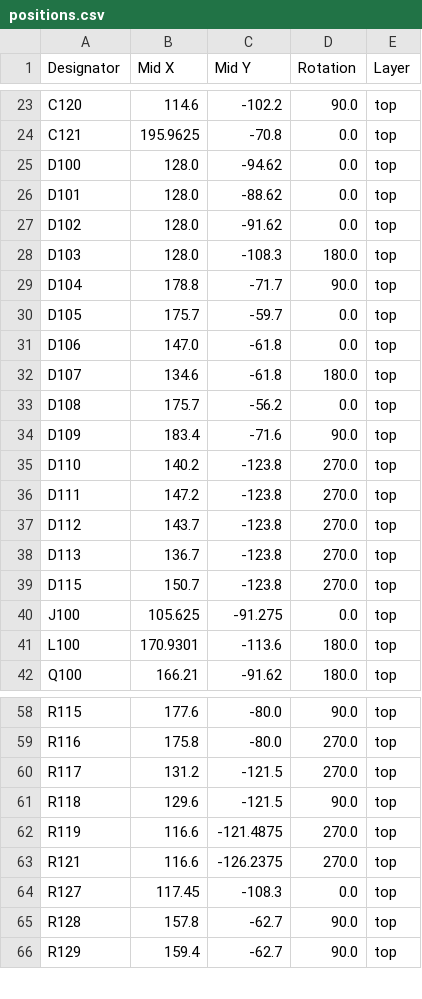
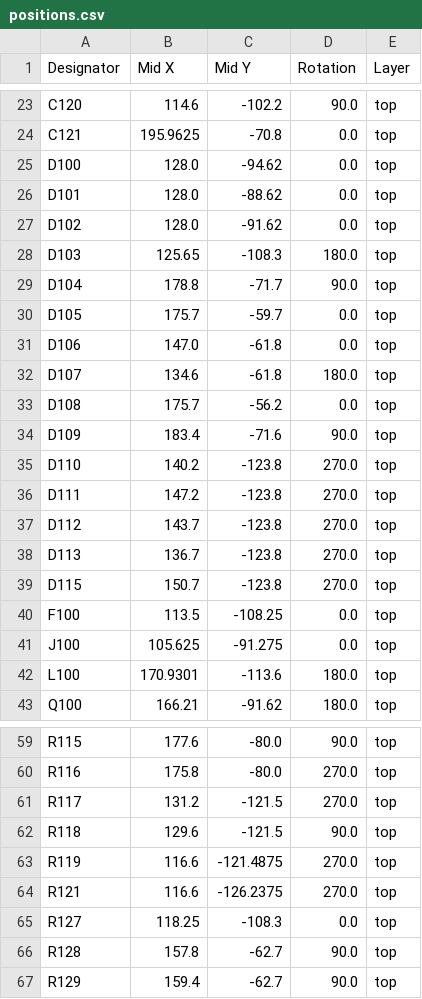
Before and after one commit to charliemillhollinUST/TeensyDAQ_Hardware, a CSV file: production/positions.csv, drawn as a sheet; only a part is shown, gaps mark what is left out.

Commit message:
added power planes to correct layer. Added 10A 1206 fuse to battery input before current measurement resistor and reverse polarity diode

```diff
--- a/production/positions.csv
+++ b/production/positions.csv
@@ -27,3 +27,3 @@ D101,128.0,-88.62,0.0,top
 D102,128.0,-91.62,0.0,top
-D103,128.0,-108.3,180.0,top
+D103,125.65,-108.3,180.0,top
 D104,178.8,-71.7,90.0,top
@@ -39,2 +39,3 @@ D113,136.7,-123.8,270.0,top
 D115,150.7,-123.8,270.0,top
+F100,113.5,-108.25,0.0,top
 J100,105.625,-91.275,0.0,top
@@ -63,3 +64,3 @@ R119,116.6,-121.4875,270.0,top
 R121,116.6,-126.2375,270.0,top
-R127,117.45,-108.3,0.0,top
+R127,118.25,-108.3,0.0,top
 R128,157.8,-62.7,90.0,top
```
Also changed, not shown: production/bom.csv, production/designators.csv, 21 other files.
